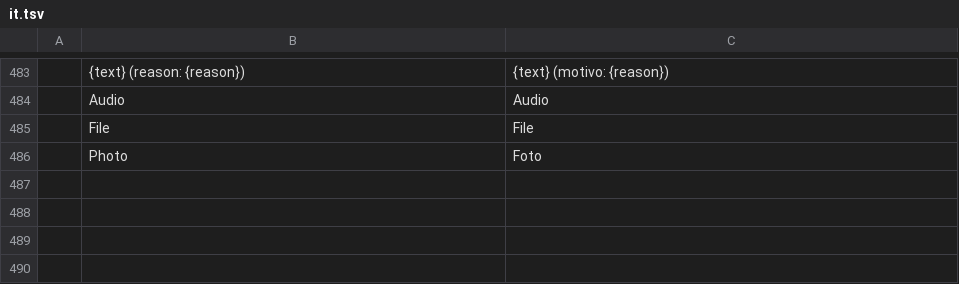
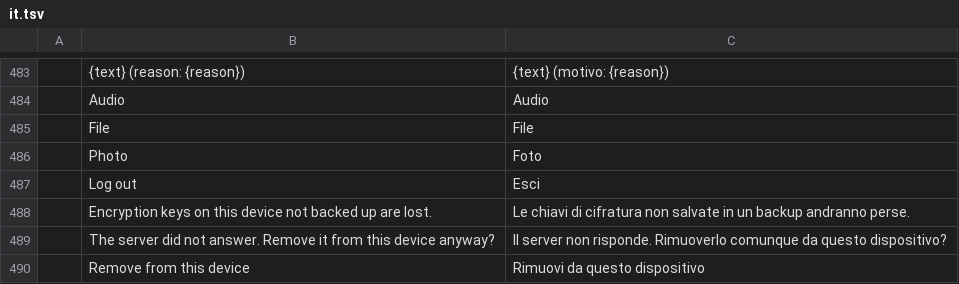
Before and after one commit to meska/gnobbi, a TSV file: crates/matrix-desktop/src/i18n/it.tsv, drawn as a sheet; only a part is shown, gaps mark what is left out; the diff names each change by its address in the sheet, - before the commit and + after, or states it on an @@ line.

Commit message:
egui: sign out an account from the Account drawer (server logout, then local removal)

```diff
--- a/crates/matrix-desktop/src/i18n/it.tsv
+++ b/crates/matrix-desktop/src/i18n/it.tsv
+row 487:  | Log out | Esci
+row 488:  | Encryption keys on this device not backed up are lost. | Le chiavi di cifratura non salvate in un backup andranno perse.
+row 489:  | The server did not answer. Remove it from this device anyway? | Il server non risponde. Rimuoverlo comunque da questo dispositivo?
+row 490:  | Remove from this device | Rimuovi da questo dispositivo
```
Also changed, not shown: 5 other files.
